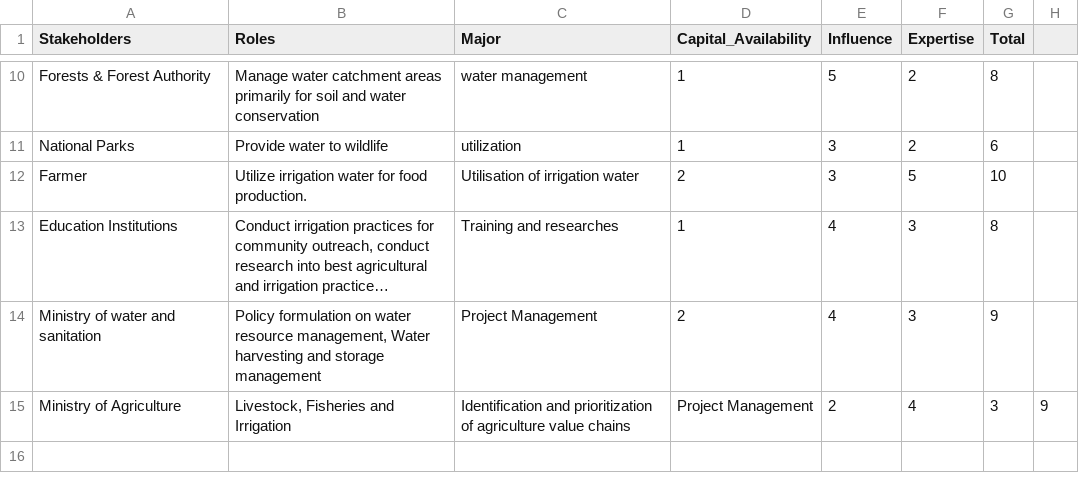
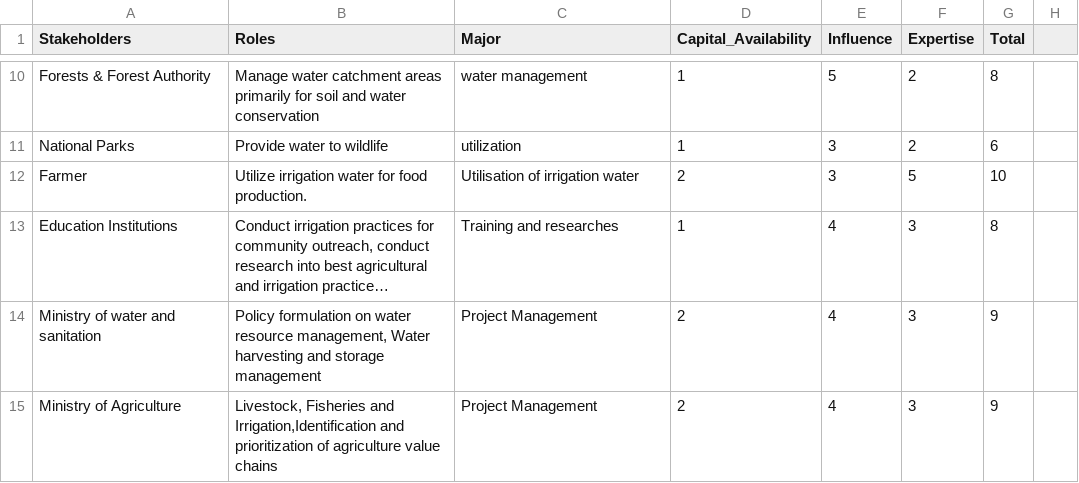
Before and after one commit to MrOyieyo/Decision-Analysis-Project, a CSV file: Stakeholder Management data.csv, drawn as a sheet; only a part is shown, gaps mark what is left out; long unchanged cells end in …; the diff names each change by its address in the sheet, - before the commit and + after, or states it on an @@ line.

Commit message:
Update Stakeholder Management data.csv

```diff
--- a/Stakeholder Management data.csv
+++ b/Stakeholder Management data.csv
-B15 (Roles): …Fisheries and Irrigation
+B15 (Roles): …Fisheries and Irrigation,Identification and prioritization of agriculture value chains
-C15 (Major): Identification and prioritization of agriculture value chains
+C15 (Major): Project Management
-D15 (Capital_Availability): Project Management
+D15 (Capital_Availability): 2
-E15 (Influence): 2
+E15 (Influence): 4
-F15 (Expertise): 4
+F15 (Expertise): 3
-G15 (Total): 3
+G15 (Total): 9
-H15: 9
+H15: (empty)
```
